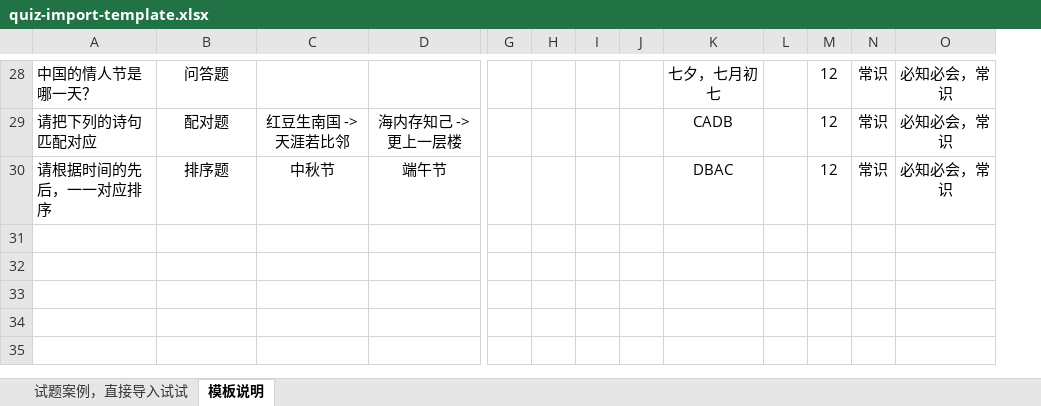
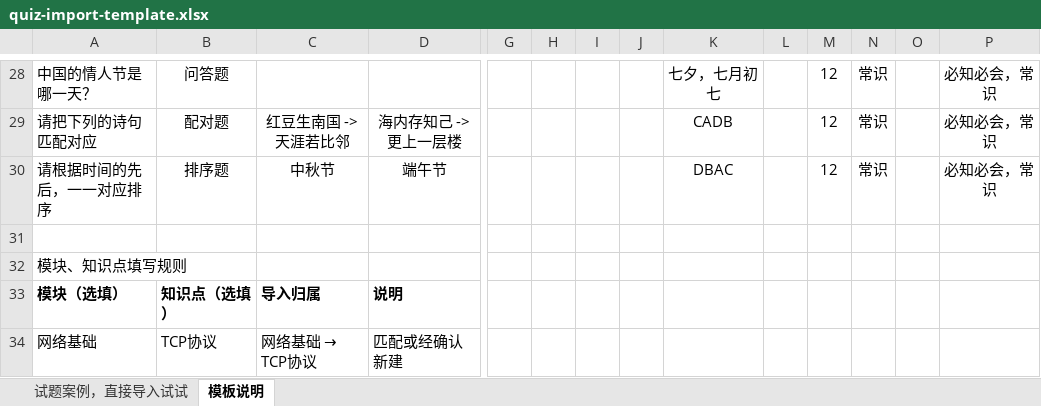
Before and after one commit to BishengTeam/Admin, an Excel workbook: public/templates/quiz-import-template.xlsx, sheet 模板说明, drawn as a sheet; only a part is shown, gaps mark what is left out; values as stored, in another font and other column widths than the file's, no borders; rows hold the shown columns only; the diff covers the shown part only; the diff names each change by its address in the sheet, - before the commit and + after, or states it on an @@ line.

```diff
--- a/public/templates/quiz-import-template.xlsx (sheet 模板说明)
+++ b/public/templates/quiz-import-template.xlsx (sheet 模板说明)
+column O, empty
+row 31: (empty)
+row 32: 模块、知识点填写规则
+row 33: 模块（选填） | 知识点（选填） | 导入归属 | 说明
+row 34: 网络基础 | TCP协议 | 网络基础 → TCP协议 | 匹配或经确认新建
```
Also changed, not shown: 4 added rows and 4 edited cells elsewhere in this sheet, sheet 试题案例，直接导入试试, 11 other files.
